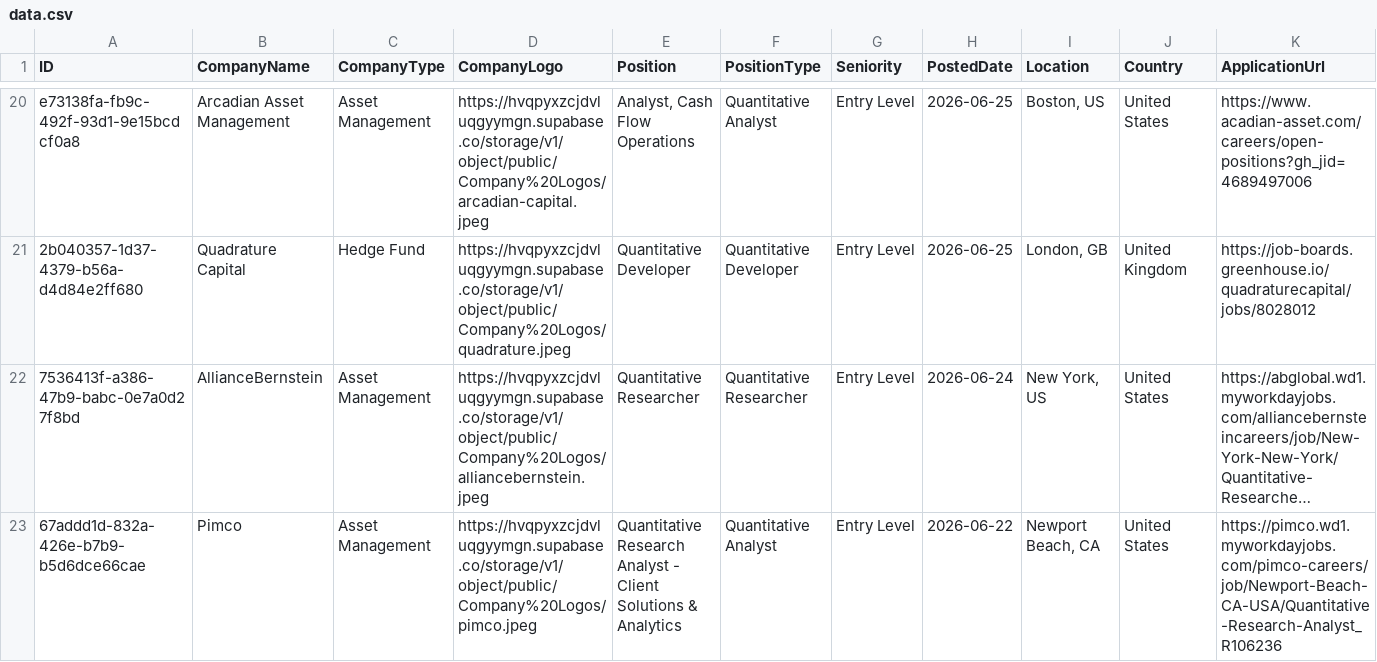
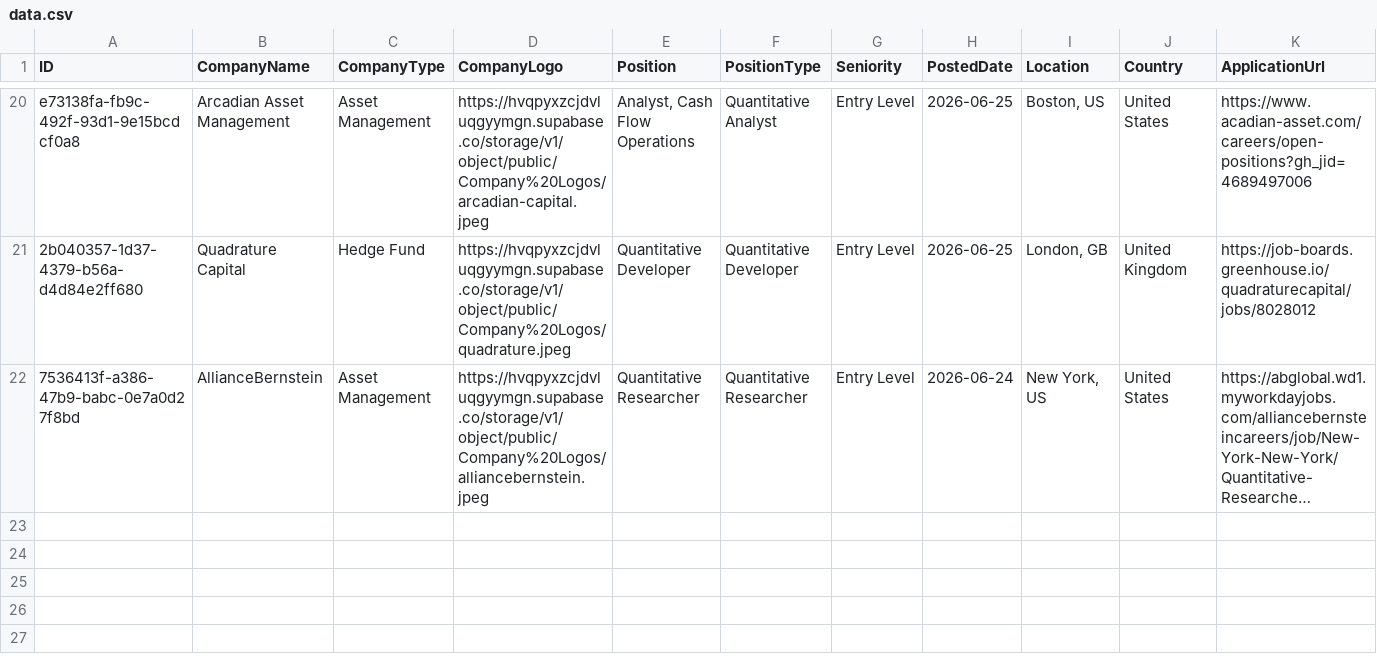
Before and after one commit to ibrahimmudassar/AutoOpenQuant, a CSV file: data.csv, drawn as a sheet; only a part is shown, gaps mark what is left out; long unchanged cells end in …; rows hold the shown columns only; the diff names each change by its address in the sheet, - before the commit and + after, or states it on an @@ line.

Commit message:
GitHub Actions Bot

```diff
--- a/data.csv
+++ b/data.csv
-row 23: 67addd1d-832a-426e-b7b9-b5d6dce66cae | Pimco | Asset Management | https://hvqpyxzcjdvluqgyymgn.supabase.co/storage/v1/object/public/Company%20Logos/pimco.jpeg | Quantitative Research Analyst - Client Solutions & Analytics | Quantitative Analyst | Entry Level | 2026-06-22 | Newport Beach, CA | United States | https://pimco.wd1.myworkdayjobs.com/pimco-careers/job/Newport-Beach-CA-USA/Quantitative-Research-Analyst_R106236
```
